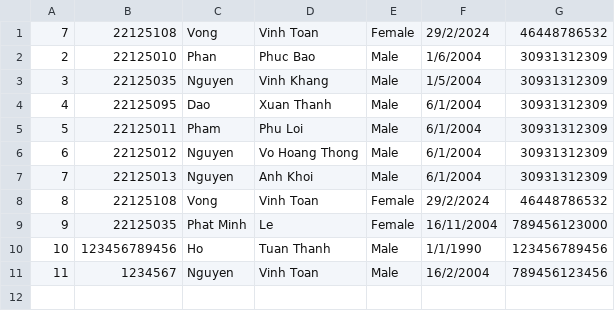
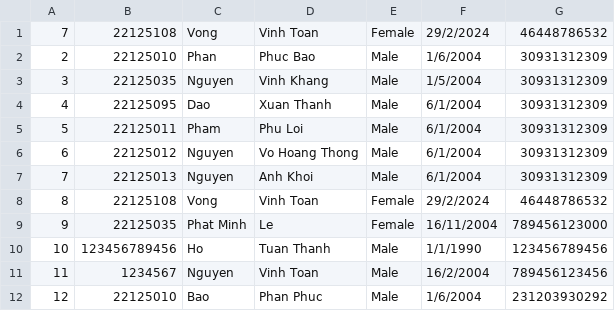
Before and after one commit to roni2406/CS162-Group6, a CSV file: CourseManagement/data/Classes/12CT.csv, drawn as a sheet; the diff names each change by its address in the sheet, - before the commit and + after, or states it on an @@ line.

```diff
--- a/CourseManagement/data/Classes/12CT.csv
+++ b/CourseManagement/data/Classes/12CT.csv
+row 12: 12 | 22125010 | Bao | Phan Phuc | Male | 1/6/2004 | 231203930292
```
Also changed, not shown: 8 other files.
